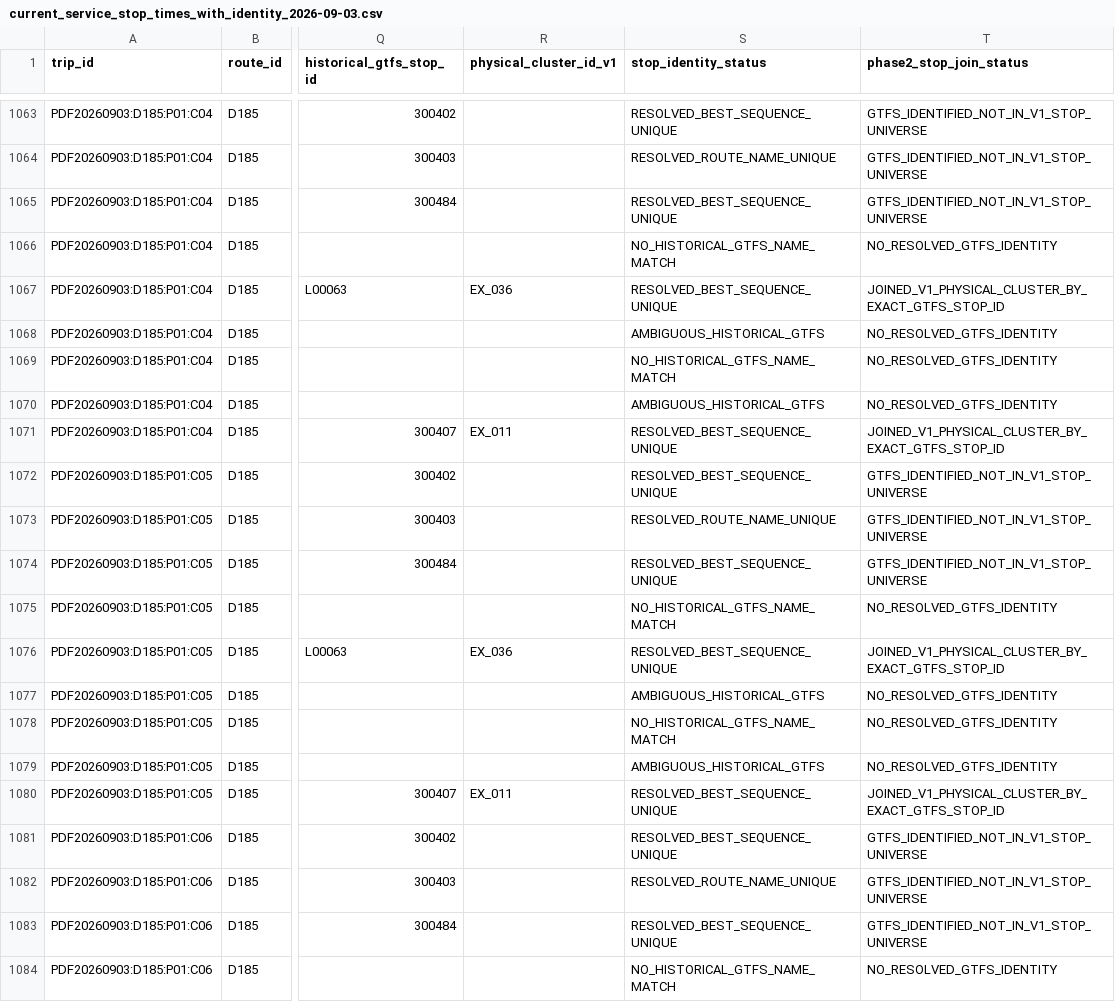
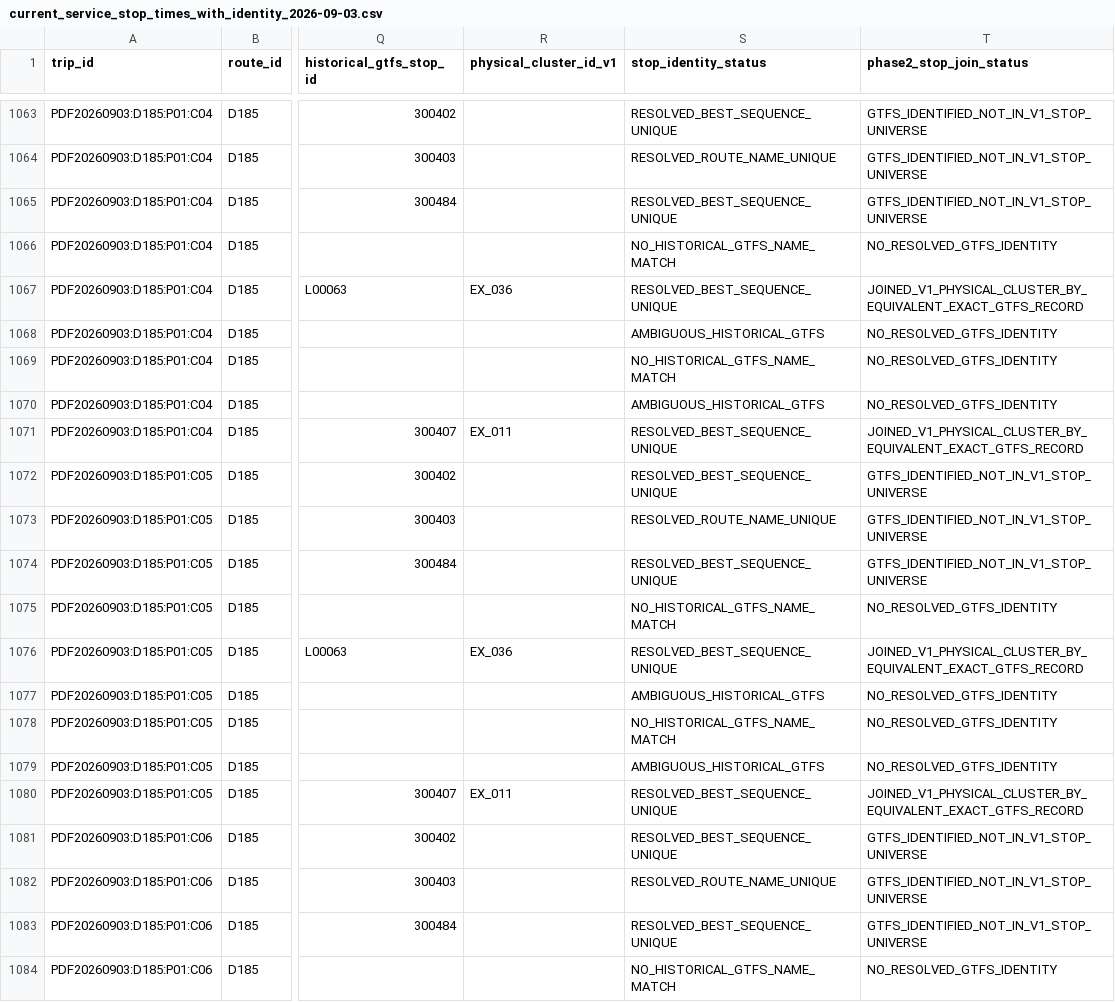
Before and after one commit to simoneghezzicolombo/tpl-olgiate-intercomunale, a CSV file: outputs/phase2/current_service_stop_times_with_identity_2026-09-03.csv, drawn as a sheet; only a part is shown, gaps mark what is left out; the diff covers the shown part only; the diff names each change by its address in the sheet, - before the commit and + after, or states it on an @@ line.

```diff
--- a/outputs/phase2/current_service_stop_times_with_identity_2026-09-03.csv
+++ b/outputs/phase2/current_service_stop_times_with_identity_2026-09-03.csv
-T1067 (phase2_stop_join_status): JOINED_V1_PHYSICAL_CLUSTER_BY_EXACT_GTFS_STOP_ID
+T1067 (phase2_stop_join_status): JOINED_V1_PHYSICAL_CLUSTER_BY_EQUIVALENT_EXACT_GTFS_RECORD
-T1071 (phase2_stop_join_status): JOINED_V1_PHYSICAL_CLUSTER_BY_EXACT_GTFS_STOP_ID
+T1071 (phase2_stop_join_status): JOINED_V1_PHYSICAL_CLUSTER_BY_EQUIVALENT_EXACT_GTFS_RECORD
-T1076 (phase2_stop_join_status): JOINED_V1_PHYSICAL_CLUSTER_BY_EXACT_GTFS_STOP_ID
+T1076 (phase2_stop_join_status): JOINED_V1_PHYSICAL_CLUSTER_BY_EQUIVALENT_EXACT_GTFS_RECORD
-T1080 (phase2_stop_join_status): JOINED_V1_PHYSICAL_CLUSTER_BY_EXACT_GTFS_STOP_ID
+T1080 (phase2_stop_join_status): JOINED_V1_PHYSICAL_CLUSTER_BY_EQUIVALENT_EXACT_GTFS_RECORD
```
Also changed, not shown: 102 edited cells elsewhere in this file, outputs/phase2/current_service_stop_identity_2026-09-03.csv, 2 other files.
